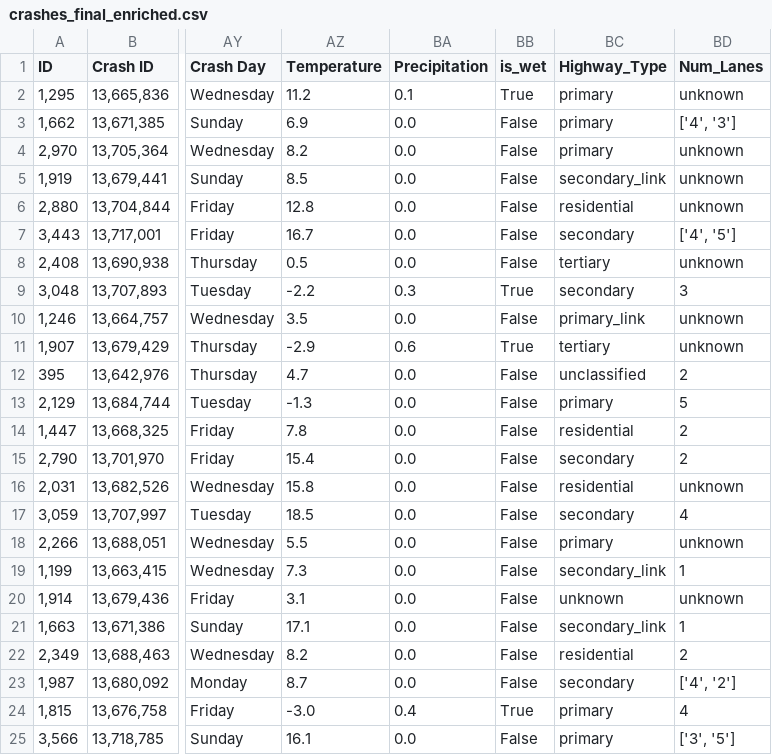
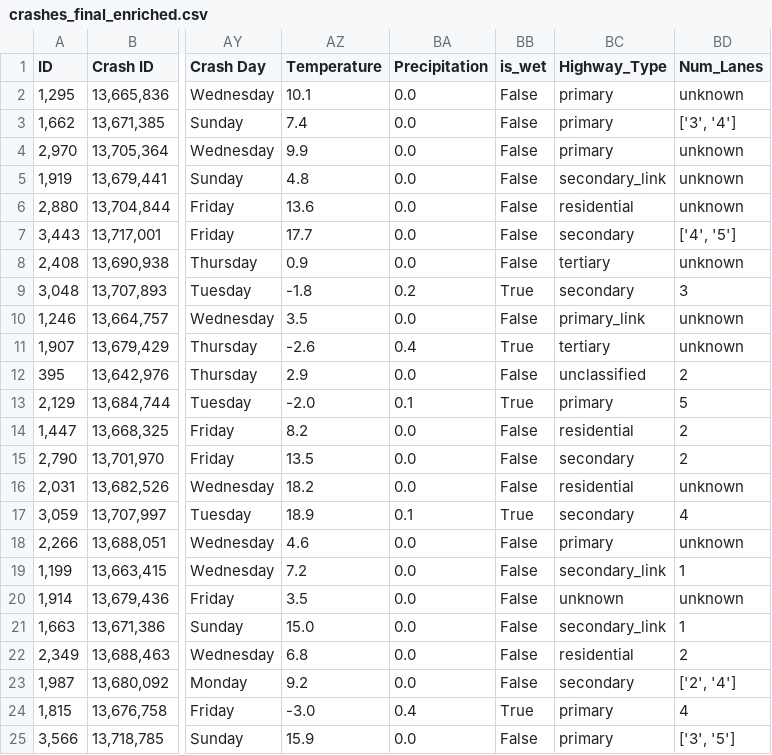
Before and after one commit to Peacefri/crash-ml-project, a CSV file: crashes_final_enriched.csv, drawn as a sheet; only a part is shown, gaps mark what is left out; the diff covers the shown part only; the diff names each change by its address in the sheet, - before the commit and + after, or states it on an @@ line.

```diff
--- a/crashes_final_enriched.csv
+++ b/crashes_final_enriched.csv
-AZ2 (Temperature): 11.2
+AZ2 (Temperature): 10.1
-BA2 (Precipitation): 0.1
+BA2 (Precipitation): 0.0
-BB2 (is_wet): True
+BB2 (is_wet): False
-AZ3 (Temperature): 6.9
+AZ3 (Temperature): 7.4
-BD3 (Num_Lanes): ['4', '3']
+BD3 (Num_Lanes): ['3', '4']
-AZ4 (Temperature): 8.2
+AZ4 (Temperature): 9.9
-AZ5 (Temperature): 8.5
+AZ5 (Temperature): 4.8
-AZ6 (Temperature): 12.8
+AZ6 (Temperature): 13.6
-AZ7 (Temperature): 16.7
+AZ7 (Temperature): 17.7
-AZ8 (Temperature): 0.5
+AZ8 (Temperature): 0.9
-AZ9 (Temperature): -2.2
+AZ9 (Temperature): -1.8
-BA9 (Precipitation): 0.3
+BA9 (Precipitation): 0.2
-AZ11 (Temperature): -2.9
+AZ11 (Temperature): -2.6
-BA11 (Precipitation): 0.6
+BA11 (Precipitation): 0.4
-AZ12 (Temperature): 4.7
+AZ12 (Temperature): 2.9
-AZ13 (Temperature): -1.3
+AZ13 (Temperature): -2.0
-BA13 (Precipitation): 0.0
+BA13 (Precipitation): 0.1
-BB13 (is_wet): False
+BB13 (is_wet): True
-AZ14 (Temperature): 7.8
+AZ14 (Temperature): 8.2
-AZ15 (Temperature): 15.4
+AZ15 (Temperature): 13.5
-AZ16 (Temperature): 15.8
+AZ16 (Temperature): 18.2
-AZ17 (Temperature): 18.5
+AZ17 (Temperature): 18.9
-BA17 (Precipitation): 0.0
+BA17 (Precipitation): 0.1
-BB17 (is_wet): False
+BB17 (is_wet): True
-AZ18 (Temperature): 5.5
+AZ18 (Temperature): 4.6
-AZ19 (Temperature): 7.3
+AZ19 (Temperature): 7.2
-AZ20 (Temperature): 3.1
+AZ20 (Temperature): 3.5
-AZ21 (Temperature): 17.1
+AZ21 (Temperature): 15.0
-AZ22 (Temperature): 8.2
+AZ22 (Temperature): 6.8
-AZ23 (Temperature): 8.7
+AZ23 (Temperature): 9.2
-BD23 (Num_Lanes): ['4', '2']
+BD23 (Num_Lanes): ['2', '4']
-AZ25 (Temperature): 16.1
+AZ25 (Temperature): 15.9
```
Also changed, not shown: 79 edited cells elsewhere in this file, 3 other files.
